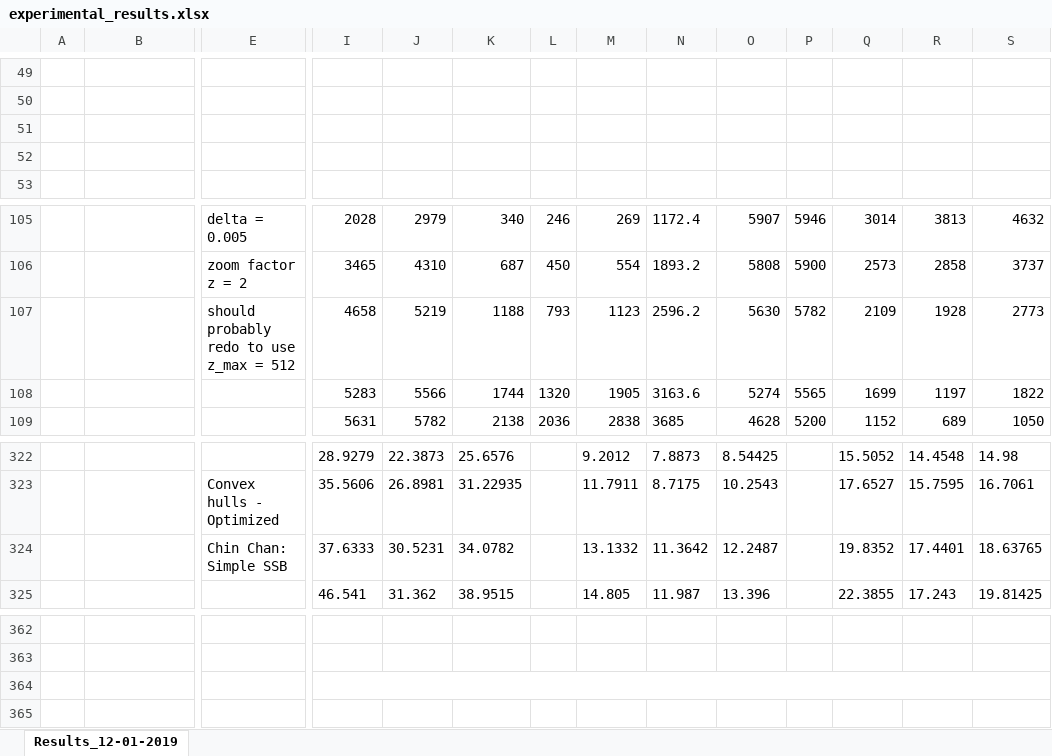
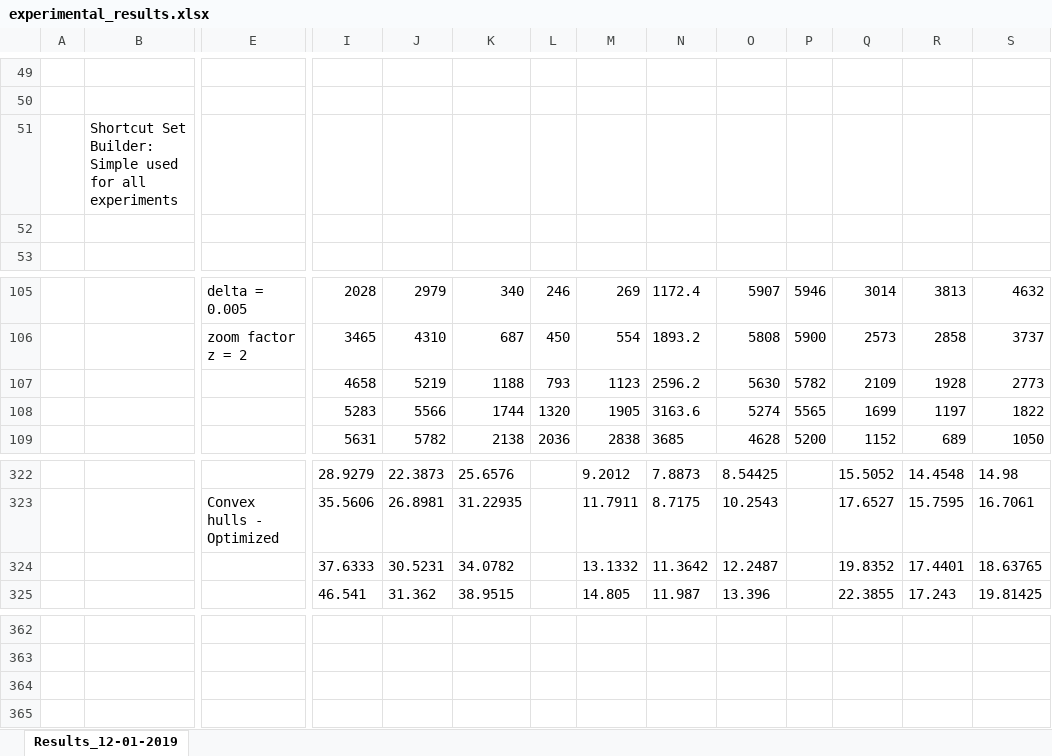
Before and after one commit to WimReddingius/MultiScaleTrajectories, an Excel workbook: Experiments/experimental_results.xlsx, sheet Results_12-01-2019, drawn as a sheet; only a part is shown, gaps mark what is left out; values as stored, in another font and other column widths than the file's, no borders; charts and pictures not drawn; removed rows and columns are numbered as before the commit, all else as after; the diff covers the shown part only; the diff names each change by its address in the sheet, - before the commit and + after, or states it on an @@ line.

Commit message:
Updated experimental results

```diff
--- a/Experiments/experimental_results.xlsx (sheet Results_12-01-2019)
+++ b/Experiments/experimental_results.xlsx (sheet Results_12-01-2019)
-B51: (empty)
+B51: Shortcut Set Builder: Simple used for all experiments
-E107: should probably redo to use z_max = 512
+E107: (empty)
-E324: Chin Chan: Simple SSB
+E324: (empty)
-I364:U364 merged
```
Also changed, not shown: 2 added rows, 2 removed rows, 41 edited cells, cell formats and merged cells elsewhere in this sheet, formulas that keep their value, charts or pictures.
